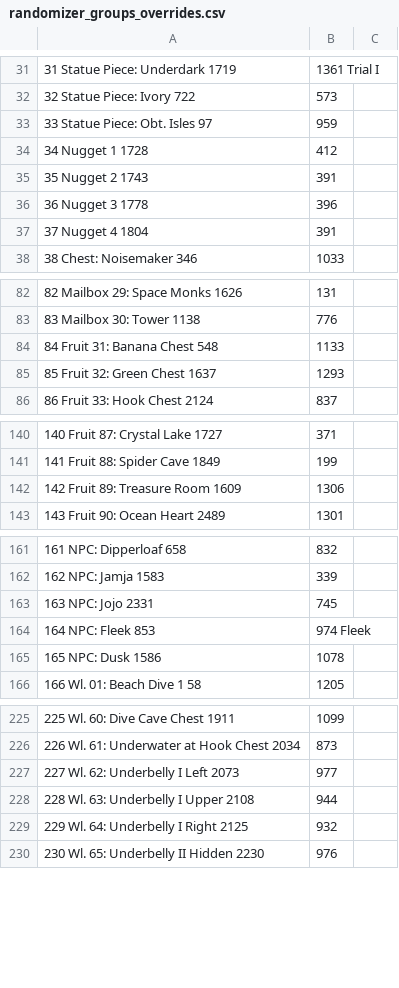
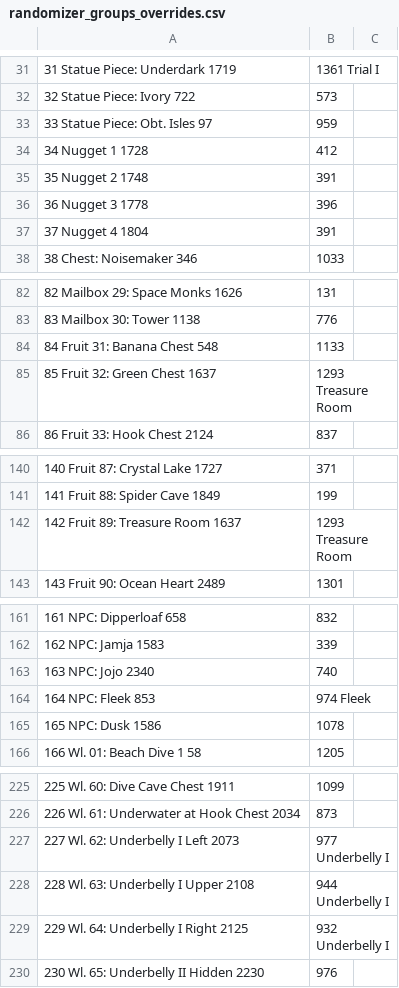
Before and after one commit to marcmagus/yoku-randomizer-tracker, a CSV file: src/randomizer_groups_overrides.csv, drawn as a sheet; only a part is shown, gaps mark what is left out; removed rows and columns are numbered as before the commit, all else as after; the diff covers the shown part only; the diff names each change by its address in the sheet, - before the commit and + after, or states it on an @@ line.

```diff
--- a/src/randomizer_groups_overrides.csv
+++ b/src/randomizer_groups_overrides.csv
-A35: 35 Nugget 2 1743
+A35: 35 Nugget 2 1748
-B85: 1293
+B85: 1293 Treasure Room
-row 142: 142 Fruit 89: Treasure Room 1609 | 1306
+row 142: 142 Fruit 89: Treasure Room 1637 | 1293 Treasure Room
-row 163: 163 NPC: Jojo 2331 | 745
+row 163: 163 NPC: Jojo 2340 | 740
-B227: 977
+B227: 977 Underbelly I
-B228: 944
+B228: 944 Underbelly I
-B229: 932
+B229: 932 Underbelly I
```
Also changed, not shown: 1 added row, 1 removed row and 20 edited cells elsewhere in this file, 8 other files.
